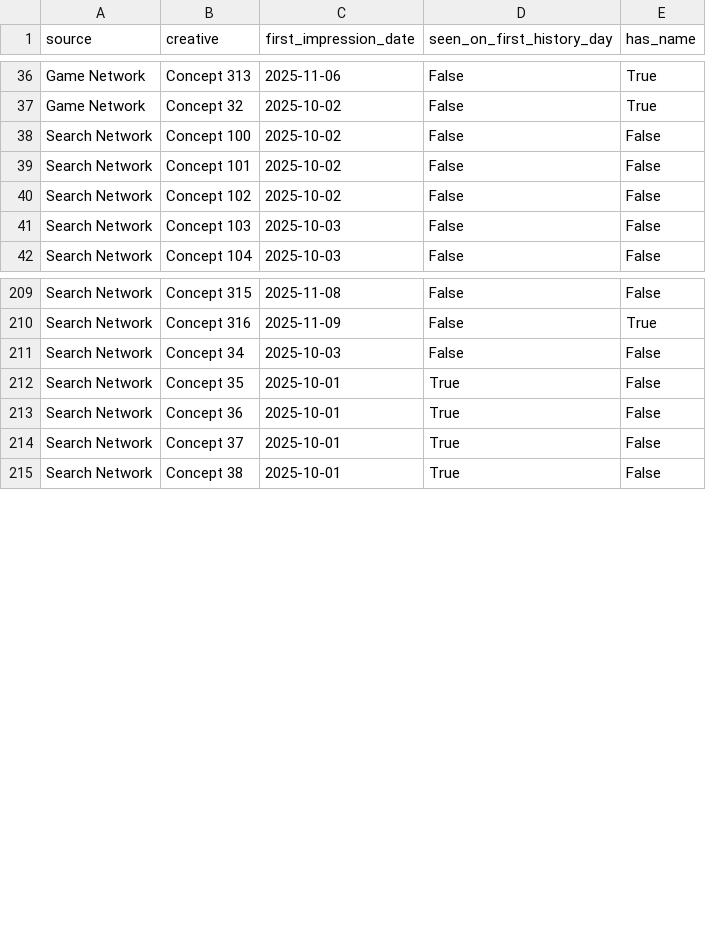
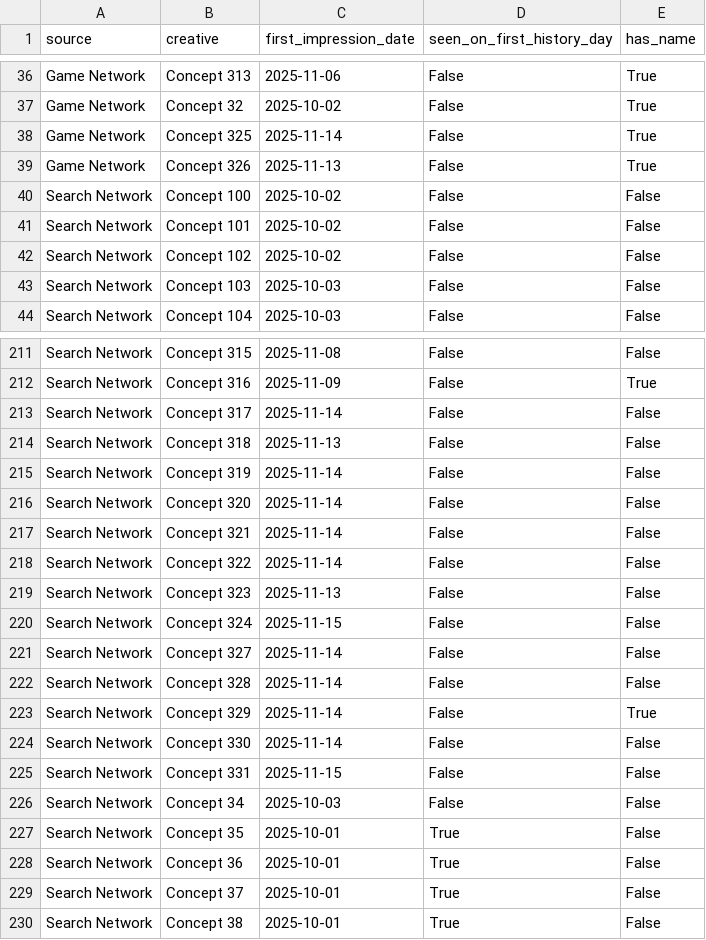
Before and after one commit to Nirmitk1311/Mobile_Game_Marketing_Analytics_Portfolio, a CSV file: data/synthetic/creative_first_impressions.csv, drawn as a sheet; only a part is shown, gaps mark what is left out.

```diff
--- a/data/synthetic/creative_first_impressions.csv
+++ b/data/synthetic/creative_first_impressions.csv
@@ -37,2 +37,4 @@ Game Network,Concept 313,2025-11-06,False,True
 Game Network,Concept 32,2025-10-02,False,True
+Game Network,Concept 325,2025-11-14,False,True
+Game Network,Concept 326,2025-11-13,False,True
 Search Network,Concept 100,2025-10-02,False,False
@@ -210,2 +212,15 @@ Search Network,Concept 315,2025-11-08,False,False
 Search Network,Concept 316,2025-11-09,False,True
+Search Network,Concept 317,2025-11-14,False,False
+Search Network,Concept 318,2025-11-13,False,False
+Search Network,Concept 319,2025-11-14,False,False
+Search Network,Concept 320,2025-11-14,False,False
+Search Network,Concept 321,2025-11-14,False,False
+Search Network,Concept 322,2025-11-14,False,False
+Search Network,Concept 323,2025-11-13,False,False
+Search Network,Concept 324,2025-11-15,False,False
+Search Network,Concept 327,2025-11-14,False,False
+Search Network,Concept 328,2025-11-14,False,False
+Search Network,Concept 329,2025-11-14,False,True
+Search Network,Concept 330,2025-11-14,False,False
+Search Network,Concept 331,2025-11-15,False,False
 Search Network,Concept 34,2025-10-03,False,False
```
Also changed, not shown: data/synthetic/campaign_daily_2025-11.csv, outputs/analysis/2025-11/creative_summary.csv, 56 other files.
